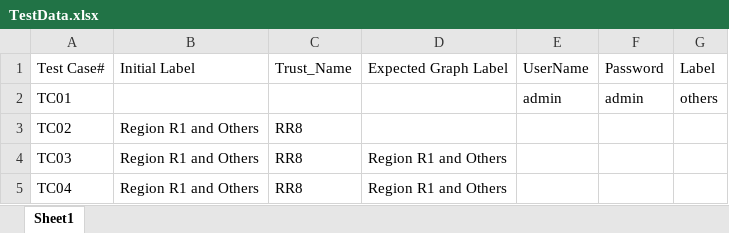
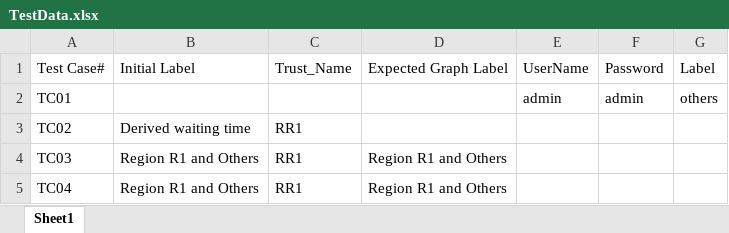
Before and after one commit to NHSmastek/NHSD_POC, an Excel workbook: NHS.Automation/FrameworkPython/test_data/TestData.xlsx, sheet Sheet1, drawn as a sheet; values as stored, in another font and other column widths than the file's, no borders; the diff names each change by its address in the sheet, - before the commit and + after, or states it on an @@ line.

Commit message:
Added automation test case changes for ubuntu

```diff
--- a/NHS.Automation/FrameworkPython/test_data/TestData.xlsx (sheet Sheet1)
+++ b/NHS.Automation/FrameworkPython/test_data/TestData.xlsx (sheet Sheet1)
-B3 (Initial Label): Region R1 and Others
+B3 (Initial Label): Derived waiting time
-C3:C5 (Trust_Name): RR8
+C3:C5 (Trust_Name): RR1
```
Also changed, not shown: 4 other files.
